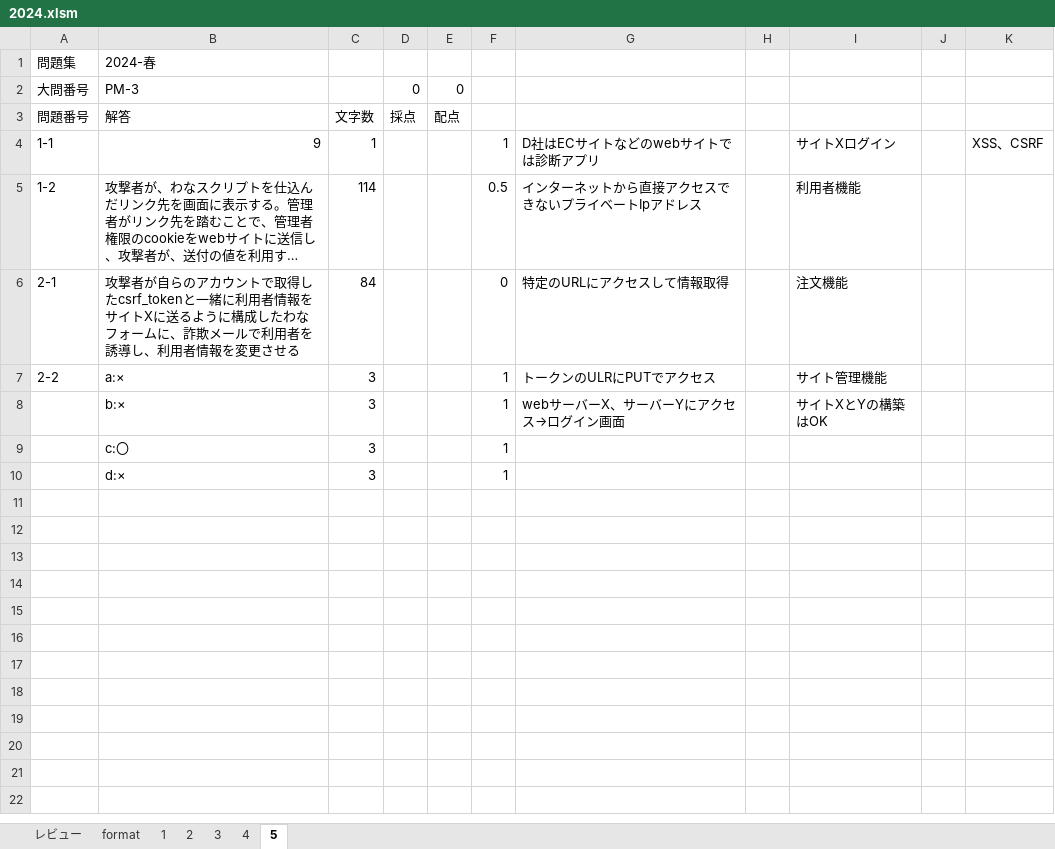
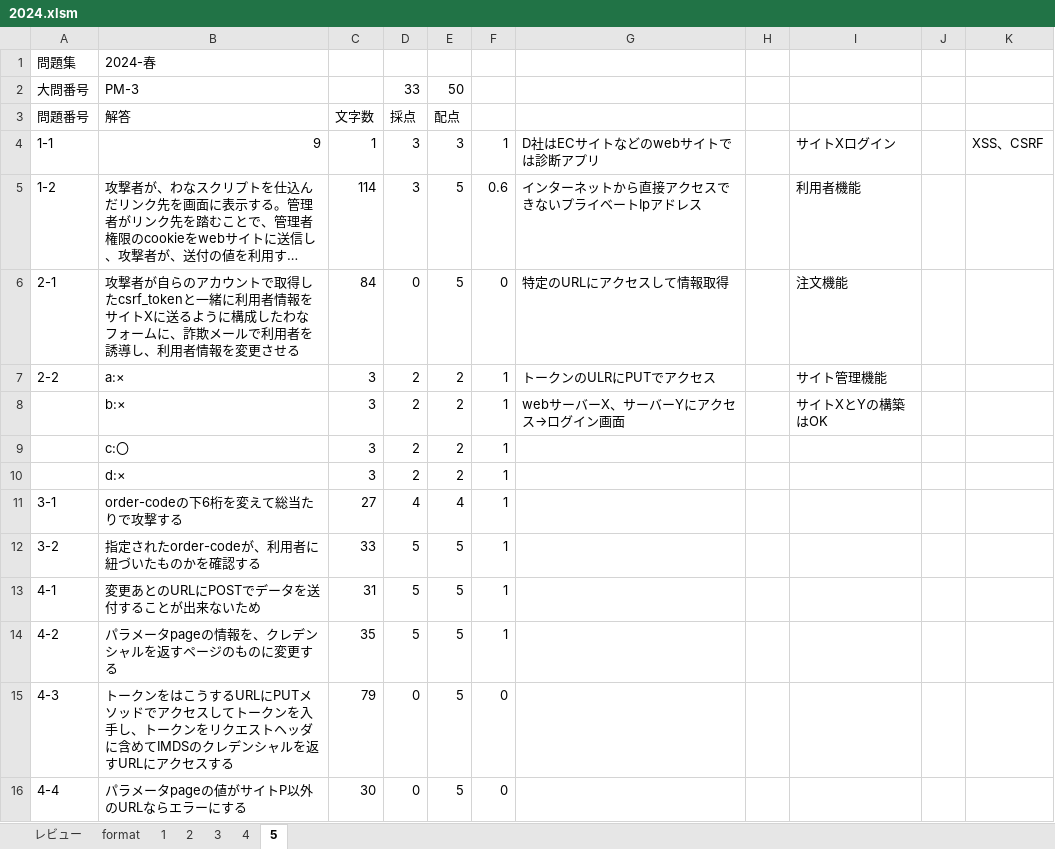
Before and after one commit to Shinichi0713/security_specialist, an Excel workbook: 2025/past_problems/2024.xlsm, sheet 5, drawn as a sheet; long unchanged cells end in …; values as stored, in another font and other column widths than the file's, no borders; the diff names each change by its address in the sheet, - before the commit and + after, or states it on an @@ line.

Commit message:
up

```diff
--- a/2025/past_problems/2024.xlsm (sheet 5)
+++ b/2025/past_problems/2024.xlsm (sheet 5)
-D2 (採点): 0
+D2 (採点): 33
-E2 (配点): 0
+E2 (配点): 50
-D4:D5 (採点): (empty)
+D4:D5 (採点): 3
-E4 (配点): (empty)
+E4 (配点): 3
-E5:E6 (配点): (empty)
+E5:E6 (配点): 5
-F5: 0.5
+F5: 0.6
-D6 (採点): (empty)
+D6 (採点): 0
-D7:D10 (採点): (empty)
+D7:D10 (採点): 2
-E7:E10 (配点): (empty)
+E7:E10 (配点): 2
+row 11: 3-1 | order-codeの下6桁を変えて総当たりで攻撃する | 27 | 4 | 4 | 1
+row 12: 3-2 | 指定されたorder-codeが、利用者に紐づいたものかを確認する | 33 | 5 | 5 | 1
+row 13: 4-1 | 変更あとのURLにPOSTでデータを送付することが出来ないため | 31 | 5 | 5 | 1
+row 14: 4-2 | パラメータpageの情報を、クレデンシャルを返すページのものに変更する | 35 | 5 | 5 | 1
+row 15: 4-3 | トークンをはこうするURLにPUTメソッドでアクセスしてトークンを入手し、トークンをリクエストヘッダに含めてIMDSのクレデンシャルを返すURLにアクセスする | 79 | 0 | 5 | 0
+row 16: 4-4 | パラメータpageの値がサイトP以外のURLならエラーにする | 30 | 0 | 5 | 0
```
Also changed, not shown: sheet レビュー.
